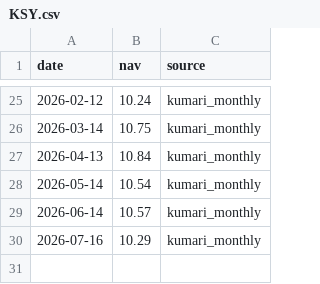
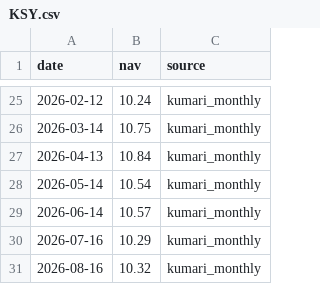
Before and after one commit to Uknowme-h/nepal-mf-quant, a CSV file: data/raw/nav/KSY.csv, drawn as a sheet; only a part is shown, gaps mark what is left out.

```diff
--- a/data/raw/nav/KSY.csv
+++ b/data/raw/nav/KSY.csv
@@ -30 +30,2 @@ date,nav,source
 2026-07-16,10.29,kumari_monthly
+2026-08-16,10.32,kumari_monthly
```
Also changed, not shown: data/processed/mf_daily_snapshot.csv, data/processed/mf_data_quality.csv, 9 other files.
